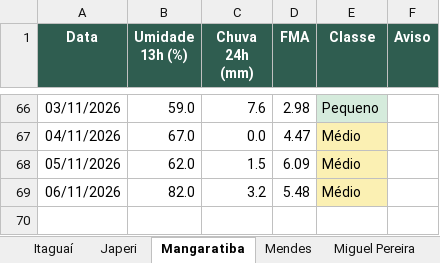
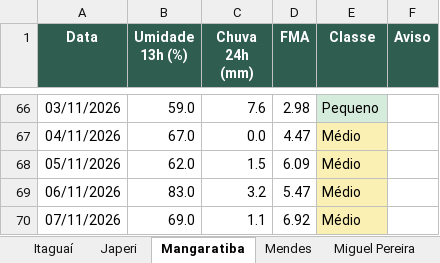
Before and after one commit to kovalsykib/painel-fma, an Excel workbook: docs/historico_fma.xlsx, sheet Mangaratiba, drawn as a sheet; only a part is shown, gaps mark what is left out; values as stored, in another font and other column widths than the file's, no borders; the diff names each change by its address in the sheet, - before the commit and + after, or states it on an @@ line.

```diff
--- a/docs/historico_fma.xlsx (sheet Mangaratiba)
+++ b/docs/historico_fma.xlsx (sheet Mangaratiba)
-B69 (Umidade 13h (%)): 82.0
+B69 (Umidade 13h (%)): 83.0
-D69 (FMA): 5.48
+D69 (FMA): 5.47
+row 70: 07/11/2026 | 69.0 | 1.1 | 6.92 | Médio
```
Also changed, not shown: sheet Vassouras, sheet Engenheiro Paulo de Frontin, sheet Mendes, sheet Paracambi, sheet Miguel Pereira, sheet Rio de Janeiro, 9 more sheets, 33 other files.
